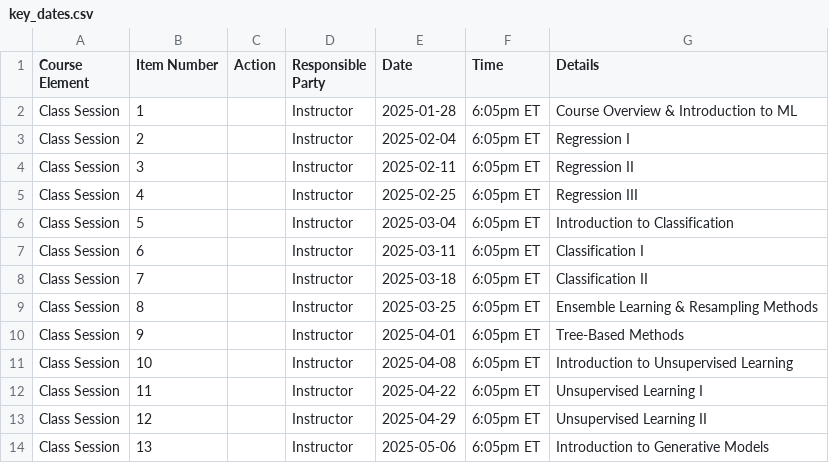
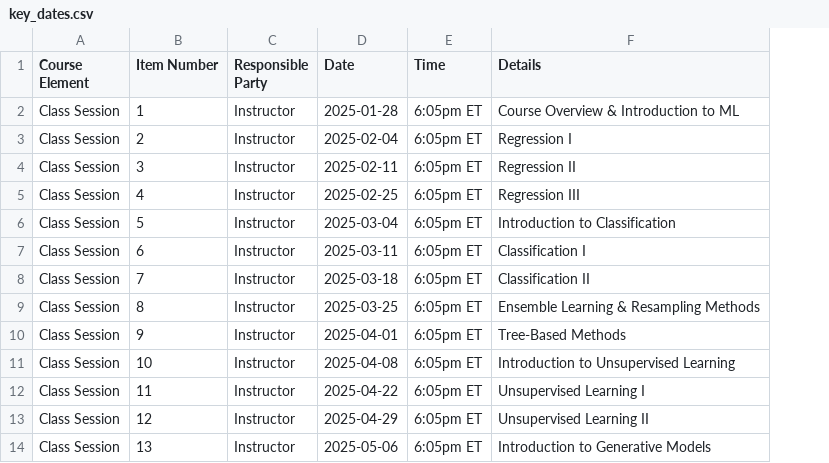
Before and after one commit to michaelweylandt/STA9890, a CSV file: docs/key_dates.csv, drawn as a sheet; only a part is shown; the diff names each change by its address in the sheet, - before the commit and + after, or states it on an @@ line.

Commit message:
Remove unused `Action` column in dates file + render

```diff
--- a/docs/key_dates.csv
+++ b/docs/key_dates.csv
-column C (Action), empty
```
Also changed, not shown: key_dates.csv, 8 other files.
